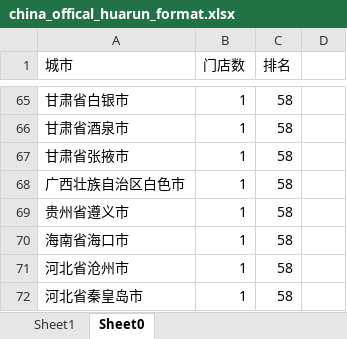
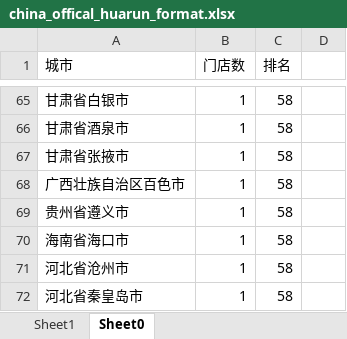
Before and after one commit to grb2015/python_spider, an Excel workbook: grb_map/2_supermarket_map/supermarket-crawler/static_analysis/china_offical_huarun_format.xlsx, sheet Sheet0, drawn as a sheet; only a part is shown, gaps mark what is left out; values as stored, in another font and other column widths than the file's, no borders; conditional formats not drawn; the diff names each change by its address in the sheet, - before the commit and + after, or states it on an @@ line.

```diff
--- a/grb_map/2_supermarket_map/supermarket-crawler/static_analysis/china_offical_huarun_format.xlsx (sheet Sheet0)
+++ b/grb_map/2_supermarket_map/supermarket-crawler/static_analysis/china_offical_huarun_format.xlsx (sheet Sheet0)
-A68 (城市): 广西壮族自治区白色市
+A68 (城市): 广西壮族自治区百色市
```
Also changed, not shown: 1 other file.
